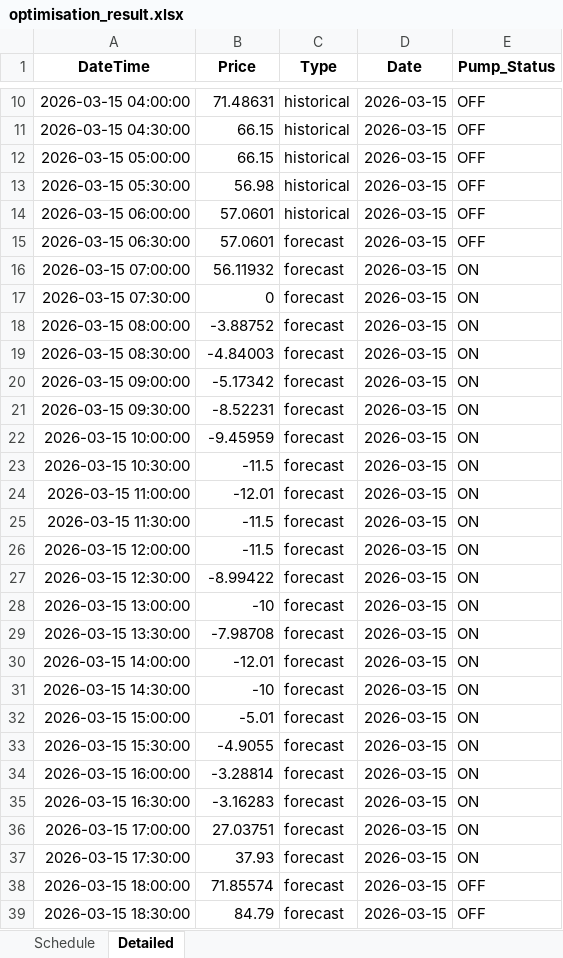
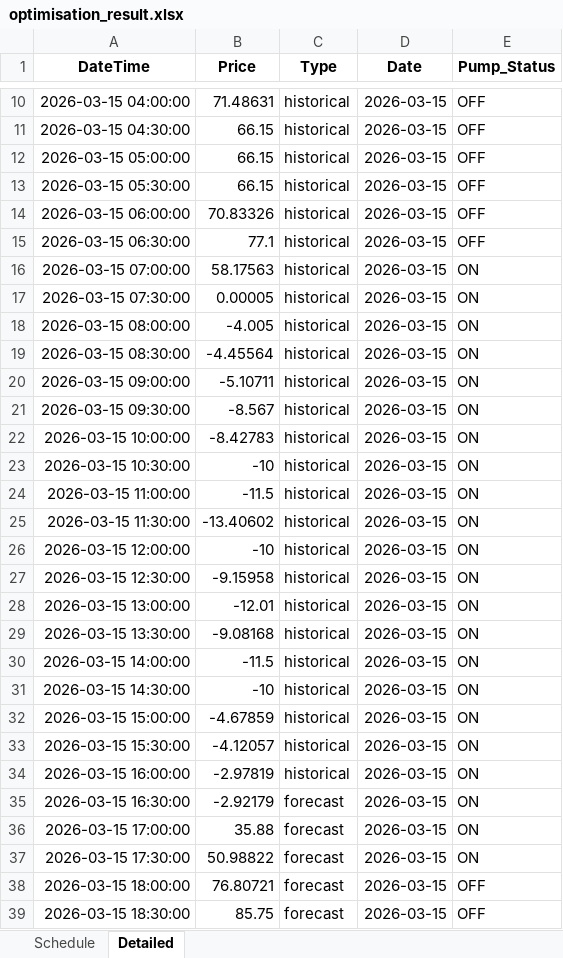
Before and after one commit to bwyLLAP/pump-optimisation-for-SHW, an Excel workbook: data/latest/optimisation_result.xlsx, sheet Detailed, drawn as a sheet; only a part is shown, gaps mark what is left out; values as stored, in another font and other column widths than the file's, no borders; the diff covers the shown part only; the diff names each change by its address in the sheet, - before the commit and + after, or states it on an @@ line.

```diff
--- a/data/latest/optimisation_result.xlsx (sheet Detailed)
+++ b/data/latest/optimisation_result.xlsx (sheet Detailed)
-B13 (Price): 56.98
+B13 (Price): 66.15
-B14 (Price): 57.0601
+B14 (Price): 70.83326
-B15 (Price): 57.0601
+B15 (Price): 77.1
-C15:C34 (Type): forecast
+C15:C34 (Type): historical
-B16 (Price): 56.11932
+B16 (Price): 58.17563
-B17 (Price): 0
+B17 (Price): 0.00005
-B18 (Price): -3.88752
+B18 (Price): -4.005
-B19 (Price): -4.84003
+B19 (Price): -4.45564
-B20 (Price): -5.17342
+B20 (Price): -5.10711
-B21 (Price): -8.52231
+B21 (Price): -8.567
-B22 (Price): -9.45959
+B22 (Price): -8.42783
-B23 (Price): -11.5
+B23 (Price): -10
-B24 (Price): -12.01
+B24 (Price): -11.5
-B25 (Price): -11.5
+B25 (Price): -13.40602
-B26 (Price): -11.5
+B26 (Price): -10
-B27 (Price): -8.99422
+B27 (Price): -9.15958
-B28 (Price): -10
+B28 (Price): -12.01
-B29 (Price): -7.98708
+B29 (Price): -9.08168
-B30 (Price): -12.01
+B30 (Price): -11.5
-B32 (Price): -5.01
+B32 (Price): -4.67859
-B33 (Price): -4.9055
+B33 (Price): -4.12057
-B34 (Price): -3.28814
+B34 (Price): -2.97819
-B35 (Price): -3.16283
+B35 (Price): -2.92179
-B36 (Price): 27.03751
+B36 (Price): 35.88
-B37 (Price): 37.93
+B37 (Price): 50.98822
-B38 (Price): 71.85574
+B38 (Price): 76.80721
-B39 (Price): 84.79
+B39 (Price): 85.75
```
Also changed, not shown: 48 added rows and 9 edited cells elsewhere in this sheet, sheet Schedule, 4 other files.
